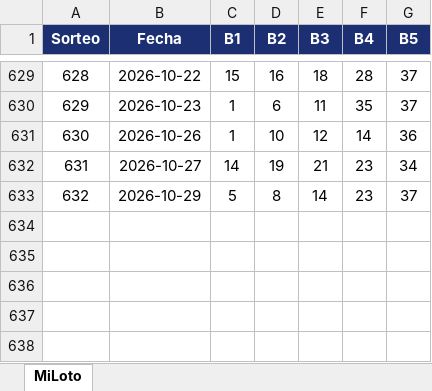
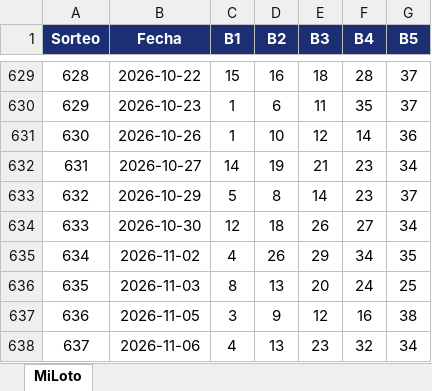
Before and after one commit to FIGARO79/miloto, an Excel workbook: miloto.xlsx, sheet MiLoto, drawn as a sheet; only a part is shown, gaps mark what is left out; values as stored, in another font and other column widths than the file's, no borders; the diff names each change by its address in the sheet, - before the commit and + after, or states it on an @@ line.

Commit message:
feat: add lottery draws 633 through 637 to dataset

```diff
--- a/miloto.xlsx (sheet MiLoto)
+++ b/miloto.xlsx (sheet MiLoto)
+row 634: 633 | 2026-10-30 | 12 | 18 | 26 | 27 | 34
+row 635: 634 | 2026-11-02 | 4 | 26 | 29 | 34 | 35
+row 636: 635 | 2026-11-03 | 8 | 13 | 20 | 24 | 25
+row 637: 636 | 2026-11-05 | 3 | 9 | 12 | 16 | 38
+row 638: 637 | 2026-11-06 | 4 | 13 | 23 | 32 | 34
```
Also changed, not shown: 1 other file.
